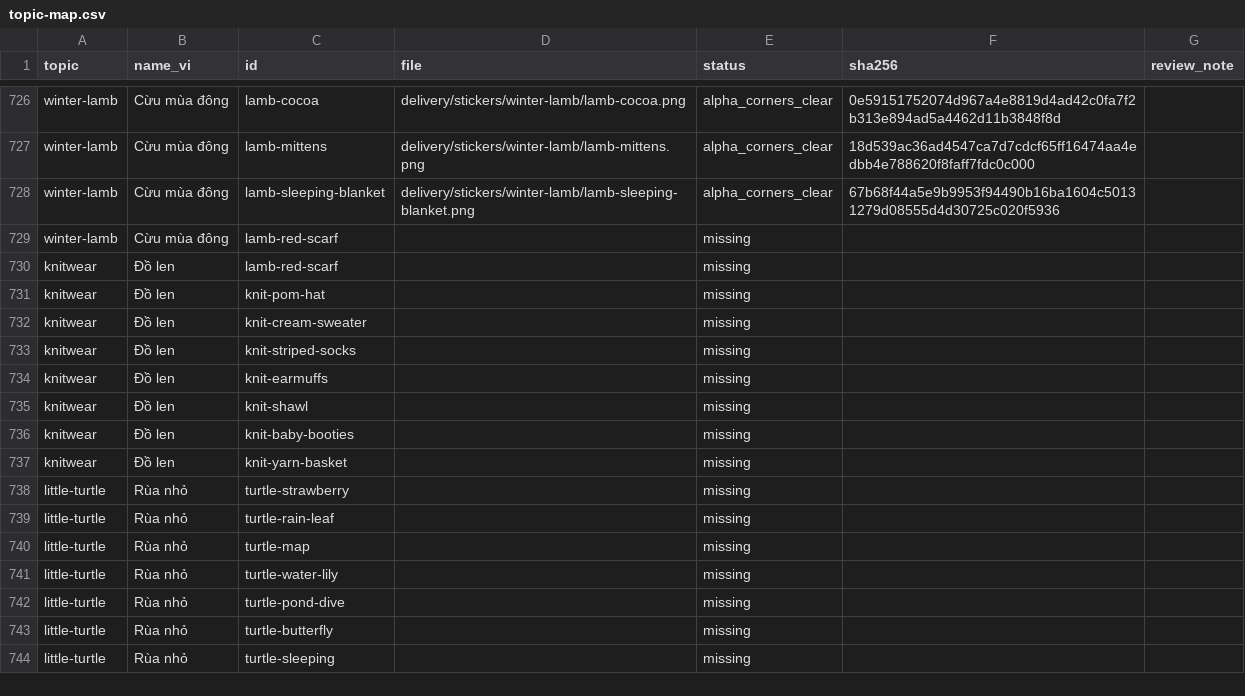
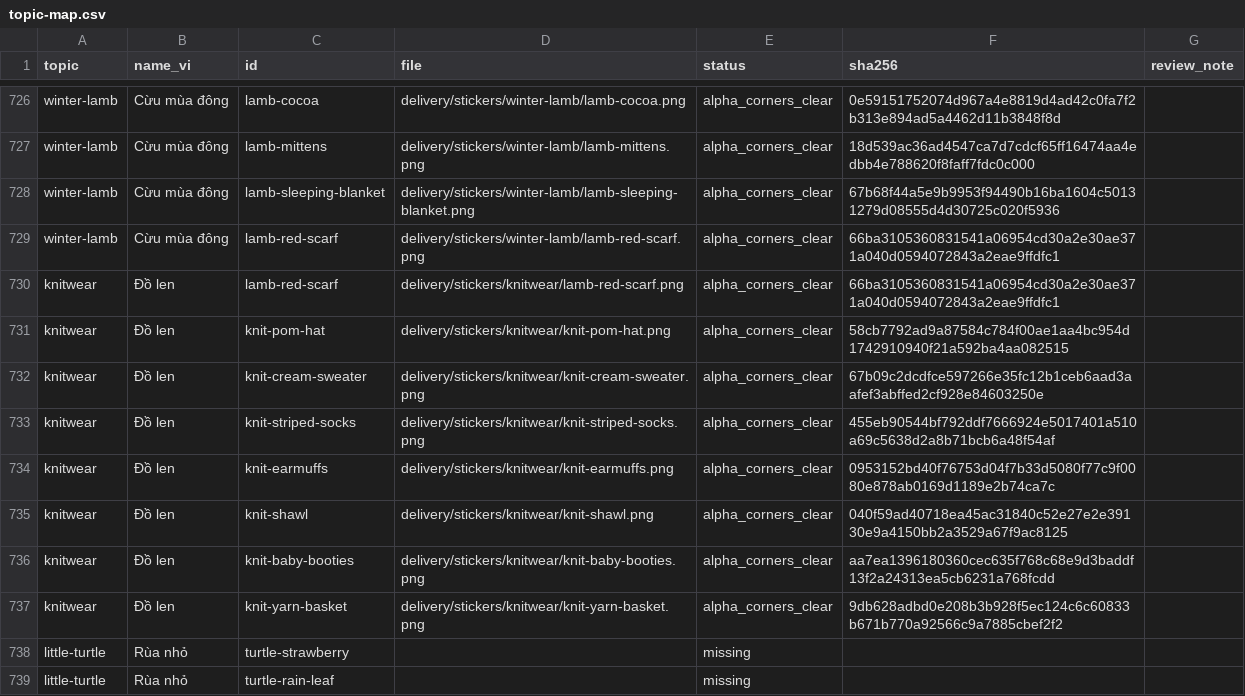
Before and after one commit to giongshanz/stickers_production, a CSV file: delivery/topic-map.csv, drawn as a sheet; only a part is shown, gaps mark what is left out; the shorter side is filled out with more unchanged rows.

Commit message:
checkpoint: complete winter lamb and knitwear pair

```diff
--- a/delivery/topic-map.csv
+++ b/delivery/topic-map.csv
@@ -728,11 +728,11 @@ winter-lamb,Cừu mùa đông,lamb-mittens,delivery/stickers/winter-lamb/lamb-mi
 winter-lamb,Cừu mùa đông,lamb-sleeping-blanket,delivery/stickers/winter-lamb/lamb-sleeping-blanket.png,alpha_corners_clear,67b68f44a5e9b9953f94490b16ba1604c50131279d08555d4d30725c020f5936,
-winter-lamb,Cừu mùa đông,lamb-red-scarf,,missing,,
-knitwear,Đồ len,lamb-red-scarf,,missing,,
-knitwear,Đồ len,knit-pom-hat,,missing,,
-knitwear,Đồ len,knit-cream-sweater,,missing,,
-knitwear,Đồ len,knit-striped-socks,,missing,,
-knitwear,Đồ len,knit-earmuffs,,missing,,
-knitwear,Đồ len,knit-shawl,,missing,,
-knitwear,Đồ len,knit-baby-booties,,missing,,
-knitwear,Đồ len,knit-yarn-basket,,missing,,
+winter-lamb,Cừu mùa đông,lamb-red-scarf,delivery/stickers/winter-lamb/lamb-red-scarf.png,alpha_corners_clear,66ba3105360831541a06954cd30a2e30ae371a040d0594072843a2eae9ffdfc1,
+knitwear,Đồ len,lamb-red-scarf,delivery/stickers/knitwear/lamb-red-scarf.png,alpha_corners_clear,66ba3105360831541a06954cd30a2e30ae371a040d0594072843a2eae9ffdfc1,
+knitwear,Đồ len,knit-pom-hat,delivery/stickers/knitwear/knit-pom-hat.png,alpha_corners_clear,58cb7792ad9a87584c784f00ae1aa4bc954d1742910940f21a592ba4aa082515,
+knitwear,Đồ len,knit-cream-sweater,delivery/stickers/knitwear/knit-cream-sweater.png,alpha_corners_clear,67b09c2dcdfce597266e35fc12b1ceb6aad3aafef3abffed2cf928e84603250e,
+knitwear,Đồ len,knit-striped-socks,delivery/stickers/knitwear/knit-striped-socks.png,alpha_corners_clear,455eb90544bf792ddf7666924e5017401a510a69c5638d2a8b71bcb6a48f54af,
+knitwear,Đồ len,knit-earmuffs,delivery/stickers/knitwear/knit-earmuffs.png,alpha_corners_clear,0953152bd40f76753d04f7b33d5080f77c9f0080e878ab0169d1189e2b74ca7c,
+knitwear,Đồ len,knit-shawl,delivery/stickers/knitwear/knit-shawl.png,alpha_corners_clear,040f59ad40718ea45ac31840c52e27e2e39130e9a4150bb2a3529a67f9ac8125,
+knitwear,Đồ len,knit-baby-booties,delivery/stickers/knitwear/knit-baby-booties.png,alpha_corners_clear,aa7ea1396180360cec635f768c68e9d3baddf13f2a24313ea5cb6231a768fcdd,
+knitwear,Đồ len,knit-yarn-basket,delivery/stickers/knitwear/knit-yarn-basket.png,alpha_corners_clear,9db628adbd0e208b3b928f5ec124c6c60833b671b770a92566c9a7885cbef2f2,
 little-turtle,Rùa nhỏ,turtle-strawberry,,missing,,
```
Also changed, not shown: 50 other files.
